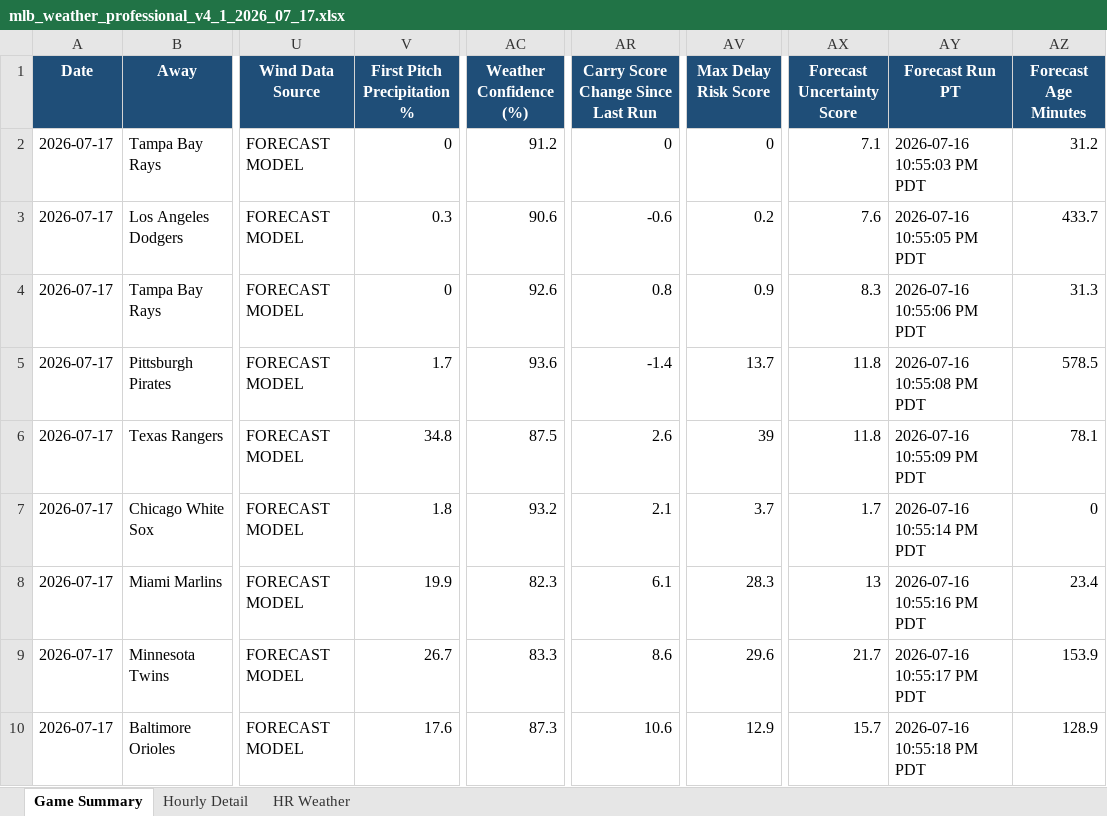
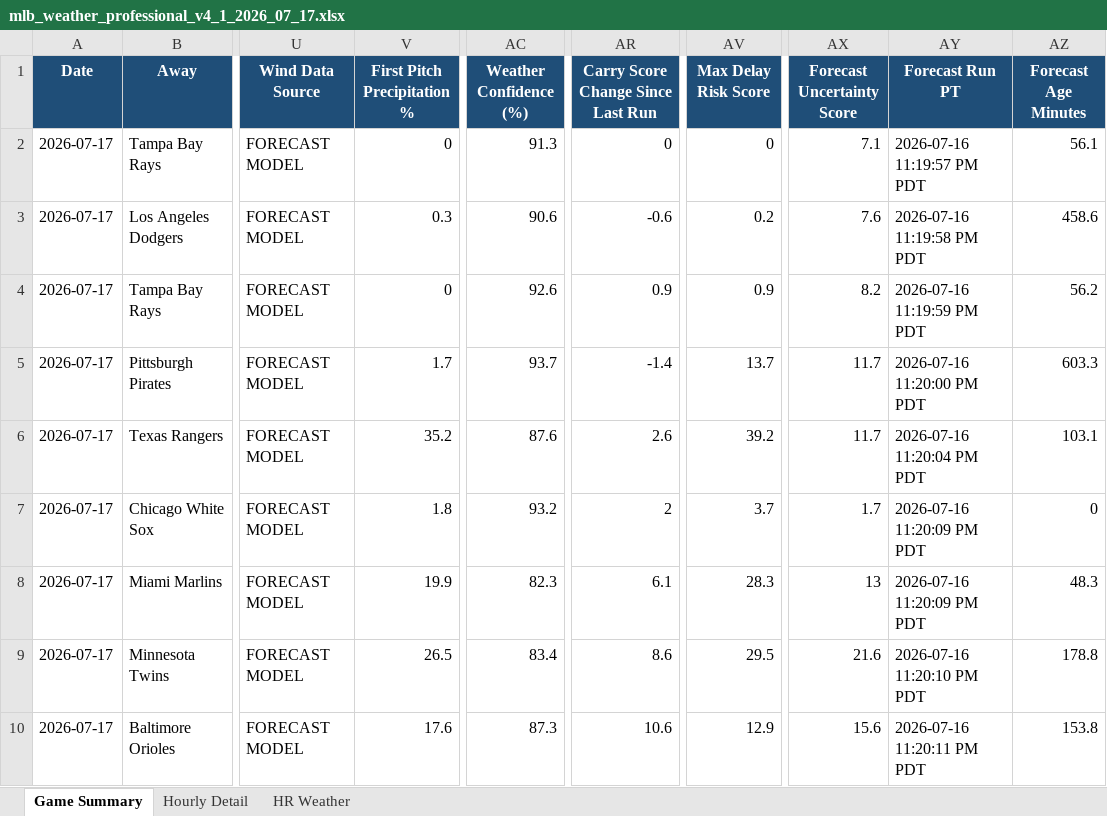
Before and after one commit to pzbaseball/mlb-site-data, an Excel workbook: mlb_weather_professional_v4_1_2026_07_17.xlsx, sheet Game Summary, drawn as a sheet; only a part is shown, gaps mark what is left out; values as stored, in another font and other column widths than the file's, no borders; conditional formats not drawn; the diff covers the shown part only; the diff names each change by its address in the sheet, - before the commit and + after, or states it on an @@ line.

Commit message:
Update MLB weather 2026-07-16 11:20 PM PT

```diff
--- a/mlb_weather_professional_v4_1_2026_07_17.xlsx (sheet Game Summary)
+++ b/mlb_weather_professional_v4_1_2026_07_17.xlsx (sheet Game Summary)
-AC2 (Weather Confidence (%)): 91.2
+AC2 (Weather Confidence (%)): 91.3
-AY2 (Forecast Run PT): 2026-07-16 10:55:03 PM PDT
+AY2 (Forecast Run PT): 2026-07-16 11:19:57 PM PDT
-AZ2 (Forecast Age Minutes): 31.2
+AZ2 (Forecast Age Minutes): 56.1
-AY3 (Forecast Run PT): 2026-07-16 10:55:05 PM PDT
+AY3 (Forecast Run PT): 2026-07-16 11:19:58 PM PDT
-AZ3 (Forecast Age Minutes): 433.7
+AZ3 (Forecast Age Minutes): 458.6
-AR4: 0.8
+AR4: 0.9
-AX4 (Forecast Uncertainty Score): 8.3
+AX4 (Forecast Uncertainty Score): 8.2
-AY4 (Forecast Run PT): 2026-07-16 10:55:06 PM PDT
+AY4 (Forecast Run PT): 2026-07-16 11:19:59 PM PDT
-AZ4 (Forecast Age Minutes): 31.3
+AZ4 (Forecast Age Minutes): 56.2
-AC5 (Weather Confidence (%)): 93.6
+AC5 (Weather Confidence (%)): 93.7
-AX5:AX6 (Forecast Uncertainty Score): 11.8
+AX5:AX6 (Forecast Uncertainty Score): 11.7
-AY5 (Forecast Run PT): 2026-07-16 10:55:08 PM PDT
+AY5 (Forecast Run PT): 2026-07-16 11:20:00 PM PDT
-AZ5 (Forecast Age Minutes): 578.5
+AZ5 (Forecast Age Minutes): 603.3
-V6 (First Pitch Precipitation %): 34.8
+V6 (First Pitch Precipitation %): 35.2
-AC6 (Weather Confidence (%)): 87.5
+AC6 (Weather Confidence (%)): 87.6
-AV6 (Max Delay Risk Score): 39
+AV6 (Max Delay Risk Score): 39.2
-AY6 (Forecast Run PT): 2026-07-16 10:55:09 PM PDT
+AY6 (Forecast Run PT): 2026-07-16 11:20:04 PM PDT
-AZ6 (Forecast Age Minutes): 78.1
+AZ6 (Forecast Age Minutes): 103.1
-AR7: 2.1
+AR7: 2
-AY7 (Forecast Run PT): 2026-07-16 10:55:14 PM PDT
+AY7 (Forecast Run PT): 2026-07-16 11:20:09 PM PDT
-AY8 (Forecast Run PT): 2026-07-16 10:55:16 PM PDT
+AY8 (Forecast Run PT): 2026-07-16 11:20:09 PM PDT
-AZ8 (Forecast Age Minutes): 23.4
+AZ8 (Forecast Age Minutes): 48.3
-V9 (First Pitch Precipitation %): 26.7
+V9 (First Pitch Precipitation %): 26.5
-AC9 (Weather Confidence (%)): 83.3
+AC9 (Weather Confidence (%)): 83.4
-AV9 (Max Delay Risk Score): 29.6
+AV9 (Max Delay Risk Score): 29.5
-AX9 (Forecast Uncertainty Score): 21.7
+AX9 (Forecast Uncertainty Score): 21.6
-AY9 (Forecast Run PT): 2026-07-16 10:55:17 PM PDT
+AY9 (Forecast Run PT): 2026-07-16 11:20:10 PM PDT
-AZ9 (Forecast Age Minutes): 153.9
+AZ9 (Forecast Age Minutes): 178.8
-AX10 (Forecast Uncertainty Score): 15.7
+AX10 (Forecast Uncertainty Score): 15.6
-AY10 (Forecast Run PT): 2026-07-16 10:55:18 PM PDT
+AY10 (Forecast Run PT): 2026-07-16 11:20:11 PM PDT
-AZ10 (Forecast Age Minutes): 128.9
+AZ10 (Forecast Age Minutes): 153.8
```
Also changed, not shown: 24 edited cells elsewhere in this sheet, sheet Hourly Detail, sheet HR Weather, 2 other files.
